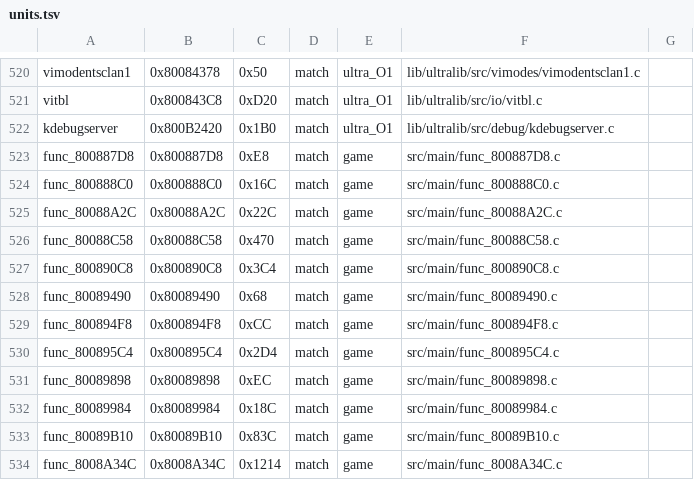
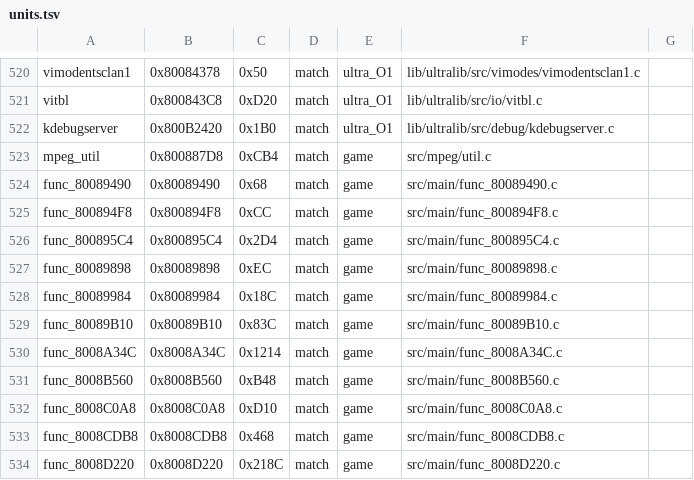
Before and after one commit to TheGh0stShip/Wheel-of-Fortune-N64, a TSV file: config/units.tsv, drawn as a sheet; only a part is shown, gaps mark what is left out; the shorter side is filled out with more unchanged rows.

```diff
--- a/config/units.tsv
+++ b/config/units.tsv
@@ -522,7 +522,3 @@ vitbl	0x800843C8	0xD20	match	ultra_O1	lib/ultralib/src/io/vitbl.c
 kdebugserver	0x800B2420	0x1B0	match	ultra_O1	lib/ultralib/src/debug/kdebugserver.c
-func_800887D8	0x800887D8	0xE8	match	game	src/main/func_800887D8.c
-func_800888C0	0x800888C0	0x16C	match	game	src/main/func_800888C0.c
-func_80088A2C	0x80088A2C	0x22C	match	game	src/main/func_80088A2C.c
-func_80088C58	0x80088C58	0x470	match	game	src/main/func_80088C58.c
-func_800890C8	0x800890C8	0x3C4	match	game	src/main/func_800890C8.c
+mpeg_util	0x800887D8	0xCB4	match	game	src/mpeg/util.c
 func_80089490	0x80089490	0x68	match	game	src/main/func_80089490.c
```
Also changed, not shown: 16 other files.
